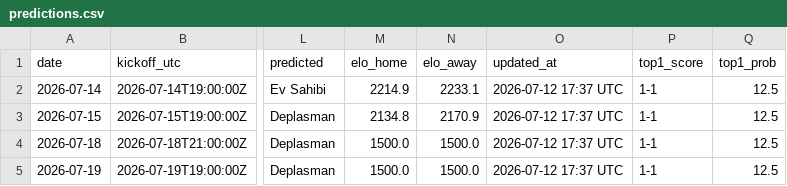
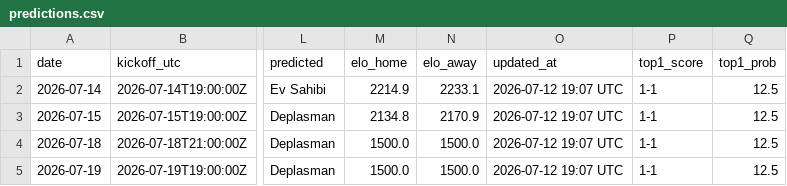
Before and after one commit to umutyyapici/DK-Tahminator, a CSV file: data/predictions.csv, drawn as a sheet; only a part is shown, gaps mark what is left out; the diff names each change by its address in the sheet, - before the commit and + after, or states it on an @@ line.

```diff
--- a/data/predictions.csv
+++ b/data/predictions.csv
-O2:O5 (updated_at): 2026-07-12 17:37 UTC
+O2:O5 (updated_at): 2026-07-12 19:07 UTC
```
Also changed, not shown: 3 other files.
